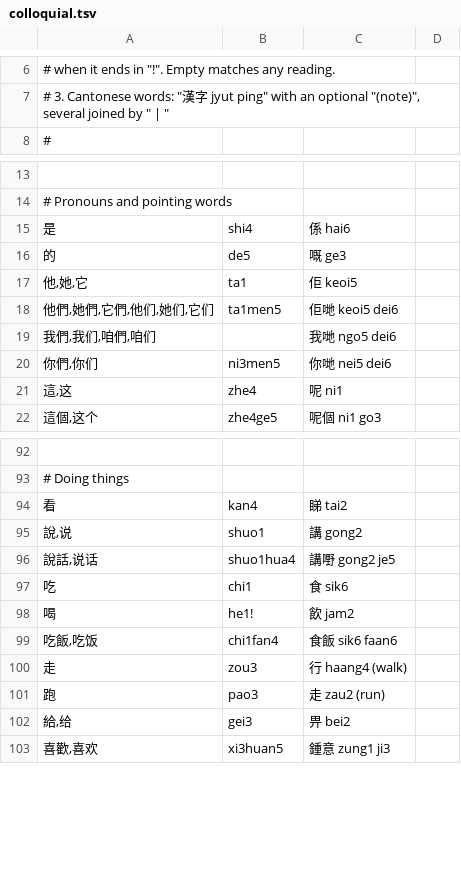
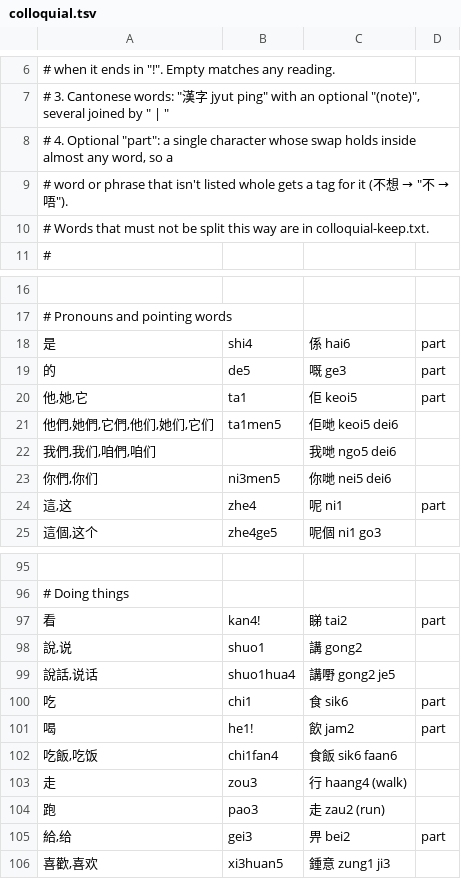
Before and after one commit to henrymain1/jyutping-pinyin, a TSV file: extension/data/colloquial.tsv, drawn as a sheet; only a part is shown, gaps mark what is left out; the diff covers the shown part only.

```diff
--- a/extension/data/colloquial.tsv
+++ b/extension/data/colloquial.tsv
@@ -7,2 +7,5 @@
 #   3. Cantonese words: "漢字 jyut ping" with an optional "(note)", several joined by " | "
+#   4. Optional "part": a single character whose swap holds inside almost any word, so a
+#      word or phrase that isn't listed whole gets a tag for it (不想 → "不 → 唔").
+#      Words that must not be split this way are in colloquial-keep.txt.
 #
@@ -14,5 +17,5 @@
 # Pronouns and pointing words
-是	shi4	係 hai6
-的	de5	嘅 ge3
-他,她,它	ta1	佢 keoi5
+是	shi4	係 hai6	part
+的	de5	嘅 ge3	part
+他,她,它	ta1	佢 keoi5	part
 他們,她們,它們,他们,她们,它们	ta1men5	佢哋 keoi5 dei6
@@ -20,3 +23,3 @@
 你們,你们	ni3men5	你哋 nei5 dei6
-這,这	zhe4	呢 ni1
+這,这	zhe4	呢 ni1	part
 這個,这个	zhe4ge5	呢個 ni1 go3
@@ -93,7 +96,7 @@
 # Doing things
-看	kan4	睇 tai2
+看	kan4!	睇 tai2	part
 說,说	shuo1	講 gong2
 說話,说话	shuo1hua4	講嘢 gong2 je5
-吃	chi1	食 sik6
-喝	he1!	飲 jam2
+吃	chi1	食 sik6	part
+喝	he1!	飲 jam2	part
 吃飯,吃饭	chi1fan4	食飯 sik6 faan6
@@ -101,3 +104,3 @@
 跑	pao3	走 zau2 (run)
-給,给	gei3	畀 bei2
+給,给	gei3	畀 bei2	part
 喜歡,喜欢	xi3huan5	鍾意 zung1 ji3
```
Also changed, not shown: 10 edited cells elsewhere in this file, 10 other files.
